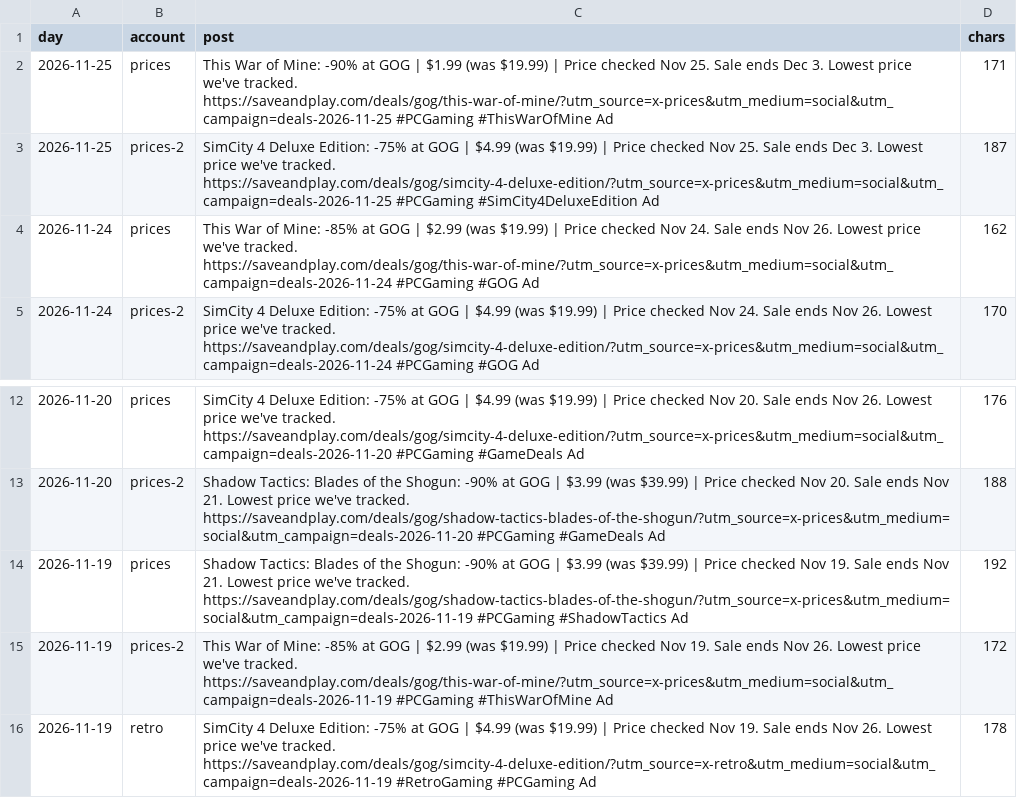
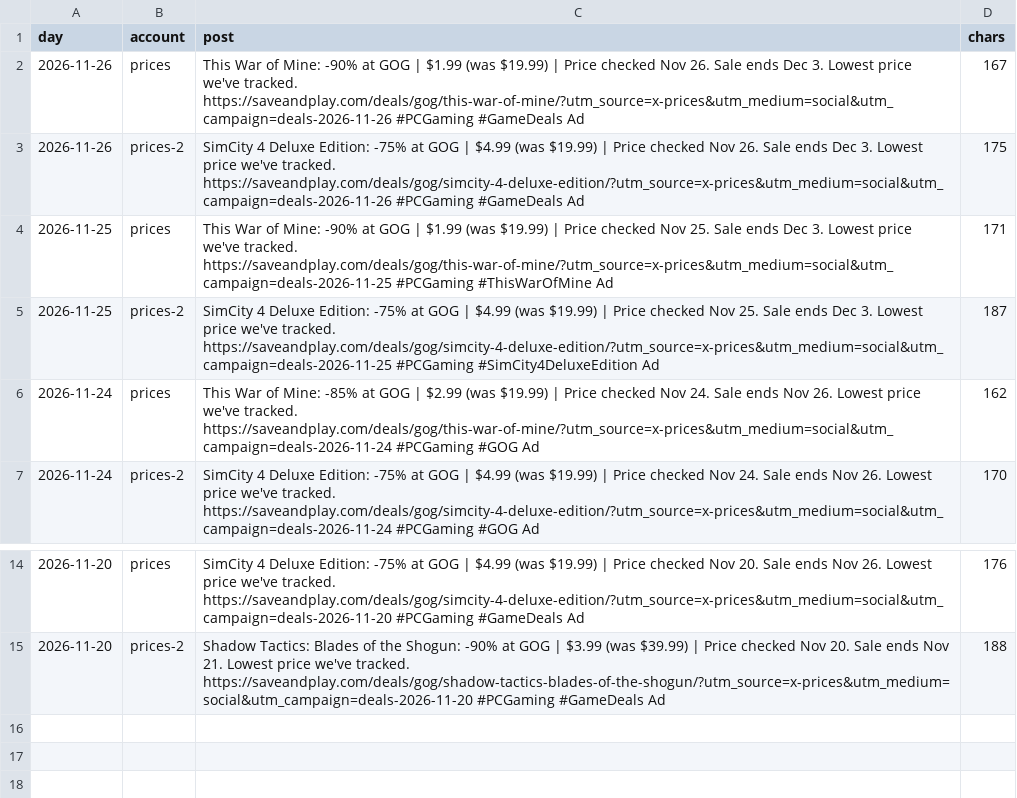
Before and after one commit to alexbogota/saveandplay, a CSV file: x-posts.csv, drawn as a sheet; only a part is shown, gaps mark what is left out; removed rows and columns are numbered as before the commit, all else as after; the diff names each change by its address in the sheet, - before the commit and + after, or states it on an @@ line.

```diff
--- a/x-posts.csv
+++ b/x-posts.csv
+row 2: 2026-11-26 | prices | This War of Mine: -90% at GOG | $1.99 (was $19.99) | Price checked Nov 26. Sale ends Dec 3. Lowest price we've tracked. https://saveandplay.com/deals/gog/this-war-of-mine/?utm_source=x-prices&utm_medium=social&utm_campaign=deals-2026-11-26 #PCGaming #GameDeals Ad | 167
+row 3: 2026-11-26 | prices-2 | SimCity 4 Deluxe Edition: -75% at GOG | $4.99 (was $19.99) | Price checked Nov 26. Sale ends Dec 3. Lowest price we've tracked. https://saveandplay.com/deals/gog/simcity-4-deluxe-edition/?utm_source=x-prices&utm_medium=social&utm_campaign=deals-2026-11-26 #PCGaming #GameDeals Ad | 175
-row 14: 2026-11-19 | prices | Shadow Tactics: Blades of the Shogun: -90% at GOG | $3.99 (was $39.99) | Price checked Nov 19. Sale ends Nov 21. Lowest price we've tracked. https://saveandplay.com/deals/gog/shadow-tactics-blades-of-the-shogun/?utm_source=x-prices&utm_medium=social&utm_campaign=deals-2026-11-19 #PCGaming #ShadowTactics Ad | 192
-row 15: 2026-11-19 | prices-2 | This War of Mine: -85% at GOG | $2.99 (was $19.99) | Price checked Nov 19. Sale ends Nov 26. Lowest price we've tracked. https://saveandplay.com/deals/gog/this-war-of-mine/?utm_source=x-prices&utm_medium=social&utm_campaign=deals-2026-11-19 #PCGaming #ThisWarOfMine Ad | 172
-row 16: 2026-11-19 | retro | SimCity 4 Deluxe Edition: -75% at GOG | $4.99 (was $19.99) | Price checked Nov 19. Sale ends Nov 26. Lowest price we've tracked. https://saveandplay.com/deals/gog/simcity-4-deluxe-edition/?utm_source=x-retro&utm_medium=social&utm_campaign=deals-2026-11-19 #RetroGaming #PCGaming Ad | 178
```
Also changed, not shown: 32 other files.
